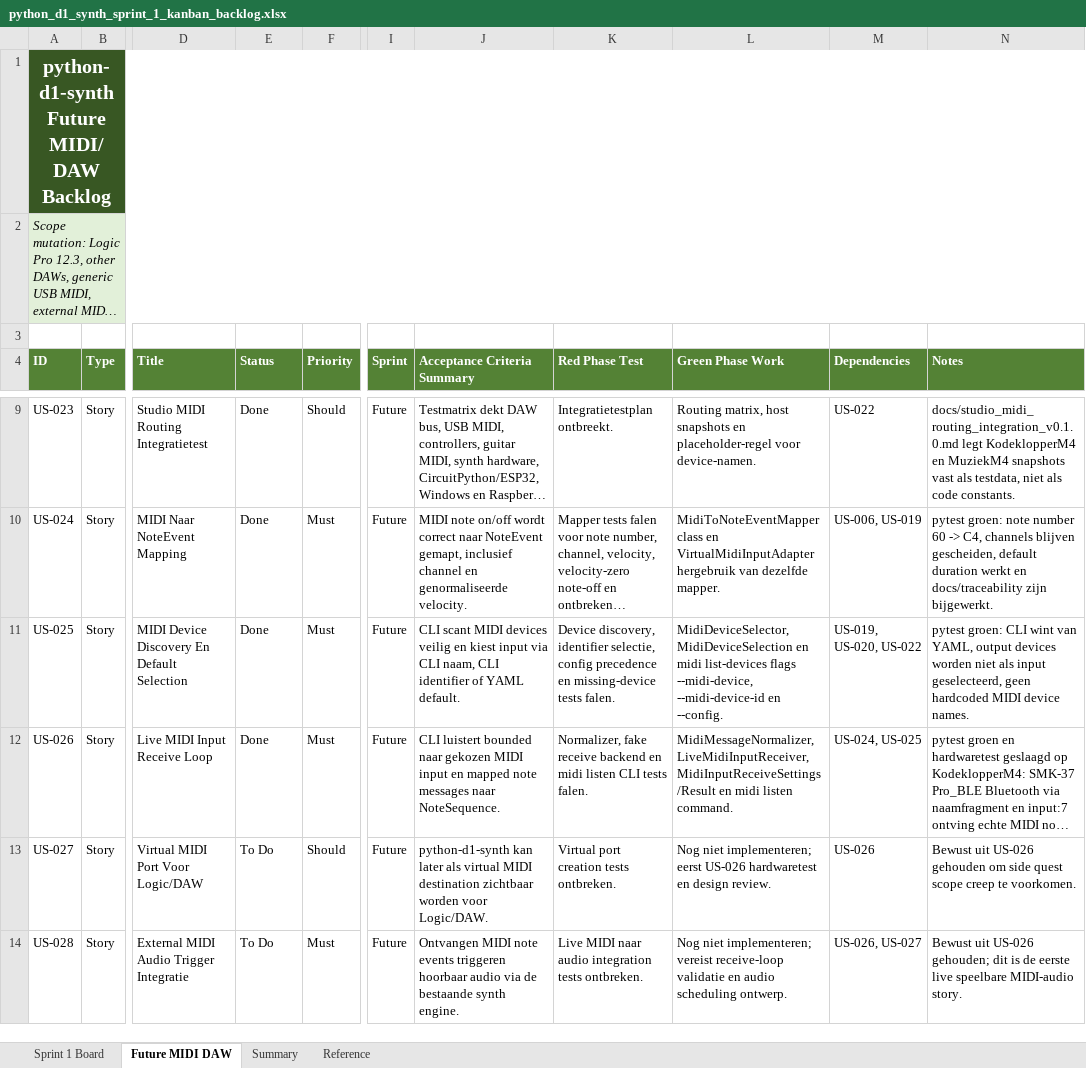
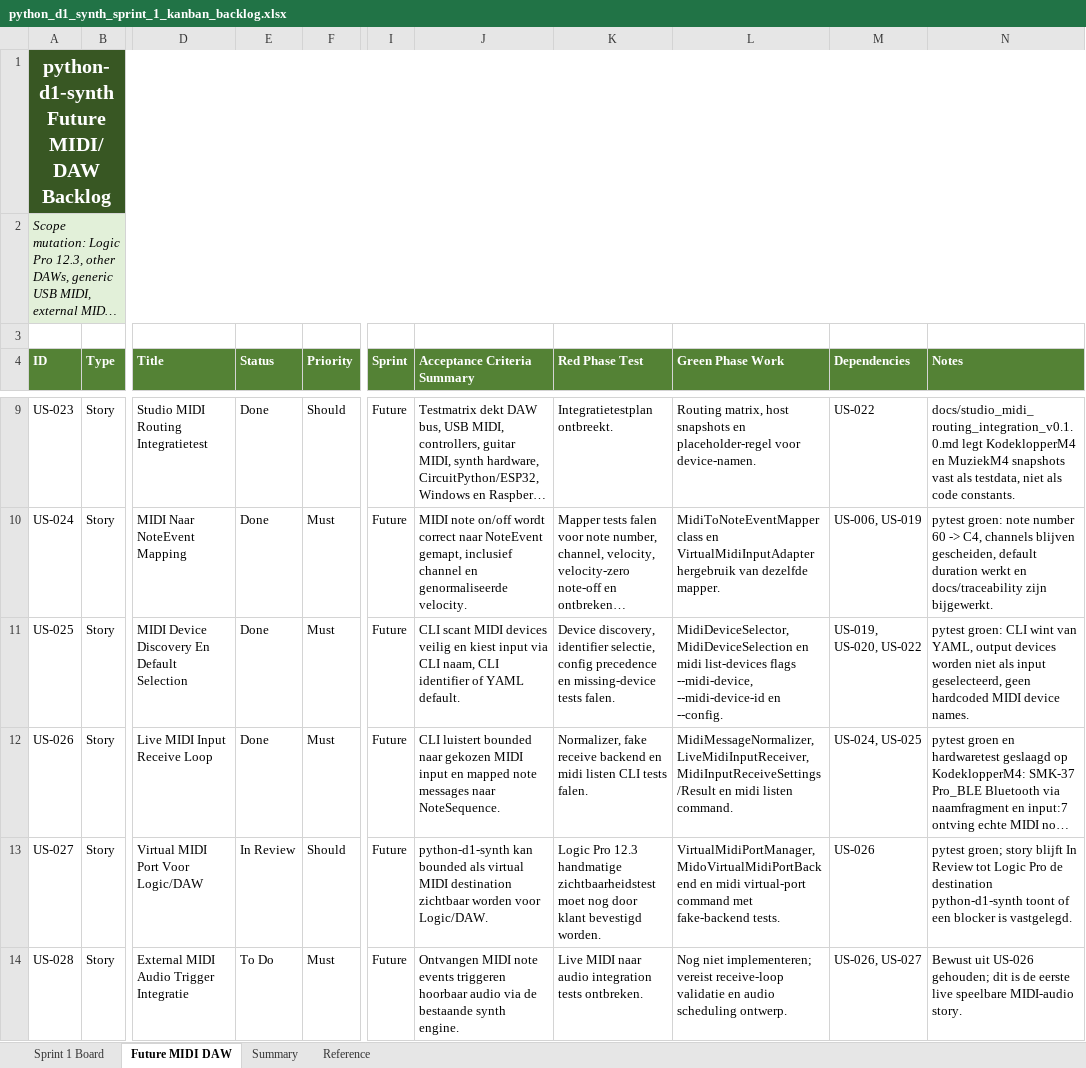
Before and after one commit to pappavis/python-d1-synth, an Excel workbook: outputs/CHATOD-20260709-D1PY-MVP-001/python_d1_synth_sprint_1_kanban_backlog.xlsx, sheet Future MIDI DAW, drawn as a sheet; only a part is shown, gaps mark what is left out; long unchanged cells end in …; values as stored, in another font and other column widths than the file's, no borders; table styles not drawn; the diff names each change by its address in the sheet, - before the commit and + after, or states it on an @@ line.

Commit message:
Complete US-027 virtual MIDI port workflow

```diff
--- a/outputs/CHATOD-20260709-D1PY-MVP-001/python_d1_synth_sprint_1_kanban_backlog.xlsx (sheet Future MIDI DAW)
+++ b/outputs/CHATOD-20260709-D1PY-MVP-001/python_d1_synth_sprint_1_kanban_backlog.xlsx (sheet Future MIDI DAW)
-E13 (Status): To Do
+E13 (Status): In Review
-J13 (Acceptance Criteria Summary): python-d1-synth kan later als virtual…
+J13 (Acceptance Criteria Summary): python-d1-synth kan bounded als virtual…
-K13 (Red Phase Test): Virtual port creation tests ontbreken.
+K13 (Red Phase Test): Logic Pro 12.3 handmatige zichtbaarheidstest moet nog door klant bevestigd worden.
-L13 (Green Phase Work): Nog niet implementeren; eerst US-026 hardwaretest en design review.
+L13 (Green Phase Work): VirtualMidiPortManager, MidoVirtualMidiPortBackend en midi virtual-port command met fake-backend tests.
-N13 (Notes): Bewust uit US-026 gehouden om side quest scope creep te voorkomen.
+N13 (Notes): pytest groen; story blijft In Review tot Logic Pro de destination python-d1-synth toont of een blocker is vastgelegd.
```
Also changed, not shown: 11 other files.
